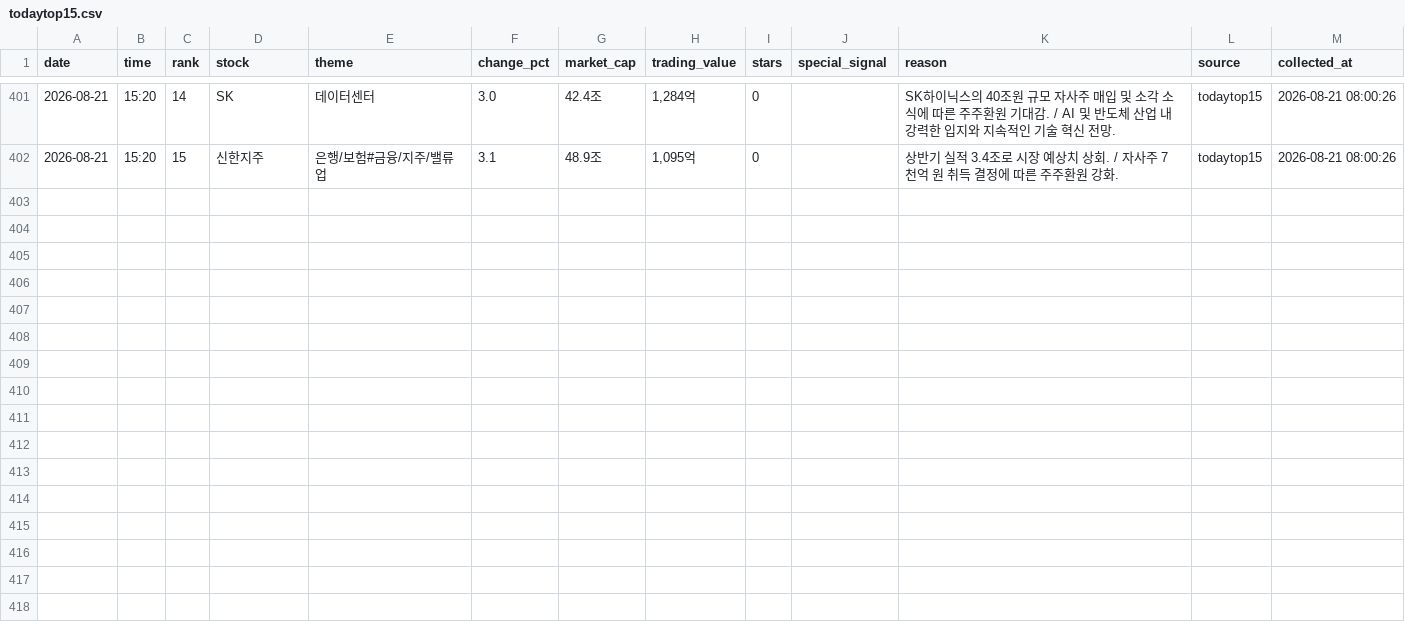
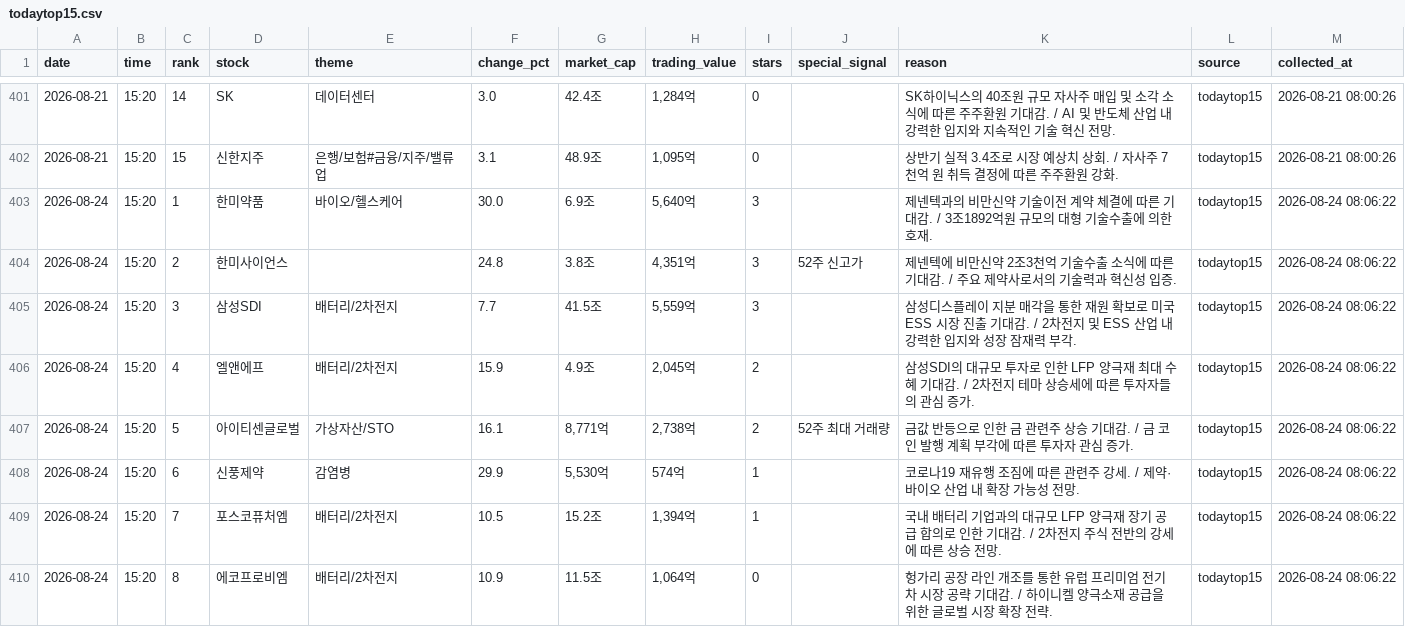
Before and after one commit to jinzhensheng-hash/awakeplus-dashboard, a CSV file: awakeplus/data/todaytop15.csv, drawn as a sheet; only a part is shown, gaps mark what is left out; the diff covers the shown part only.

Commit message:
Update AWAKEPLUS dashboard

```diff
--- a/awakeplus/data/todaytop15.csv
+++ b/awakeplus/data/todaytop15.csv
@@ -402 +402,9 @@
 2026-08-21,15:20,15,신한지주,은행/보험#금융/지주/밸류업,3.1,48.9조,"1,095억",0,,상반기 실적 3.4조로 시장 예상치 상회. / 자사주 7천억 원 취득 결정에 따른 주주환원 강화.,todaytop15,2026-08-21 08:00:26
+2026-08-24,15:20,1,한미약품,바이오/헬스케어,30.0,6.9조,"5,640억",3,,제넨텍과의 비만신약 기술이전 계약 체결에 따른 기대감. / 3조1892억원 규모의 대형 기술수출에 의한 호재.,todaytop15,2026-08-24 08:06:22
+2026-08-24,15:20,2,한미사이언스,,24.8,3.8조,"4,351억",3,52주 신고가,제넨텍에 비만신약 2조3천억 기술수출 소식에 따른 기대감. / 주요 제약사로서의 기술력과 혁신성 입증.,todaytop15,2026-08-24 08:06:22
+2026-08-24,15:20,3,삼성SDI,배터리/2차전지,7.7,41.5조,"5,559억",3,,삼성디스플레이 지분 매각을 통한 재원 확보로 미국 ESS 시장 진출 기대감. / 2차전지 및 ESS 산업 내 강력한 입지와 성장 잠재력 부각.,todaytop15,2026-08-24 08:06:22
+2026-08-24,15:20,4,엘앤에프,배터리/2차전지,15.9,4.9조,"2,045억",2,,삼성SDI의 대규모 투자로 인한 LFP 양극재 최대 수혜 기대감. / 2차전지 테마 상승세에 따른 투자자들의 관심 증가.,todaytop15,2026-08-24 08:06:22
+2026-08-24,15:20,5,아이티센글로벌,가상자산/STO,16.1,"8,771억","2,738억",2,52주 최대 거래량,금값 반등으로 인한 금 관련주 상승 기대감. / 금 코인 발행 계획 부각에 따른 투자자 관심 증가.,todaytop15,2026-08-24 08:06:22
+2026-08-24,15:20,6,신풍제약,감염병,29.9,"5,530억",574억,1,,코로나19 재유행 조짐에 따른 관련주 강세. / 제약·바이오 산업 내 확장 가능성 전망.,todaytop15,2026-08-24 08:06:22
+2026-08-24,15:20,7,포스코퓨처엠,배터리/2차전지,10.5,15.2조,"1,394억",1,,국내 배터리 기업과의 대규모 LFP 양극재 장기 공급 합의로 인한 기대감. / 2차전지 주식 전반의 강세에 따른 상승 전망.,todaytop15,2026-08-24 08:06:22
+2026-08-24,15:20,8,에코프로비엠,배터리/2차전지,10.9,11.5조,"1,064억",0,,헝가리 공장 라인 개조를 통한 유럽 프리미엄 전기차 시장 공략 기대감. / 하이니켈 양극소재 공급을 위한 글로벌 시장 확장 전략.,todaytop15,2026-08-24 08:06:22
```
Also changed, not shown: 7 added rows elsewhere in this file, awakeplus/data/posts.csv, 3 other files.
